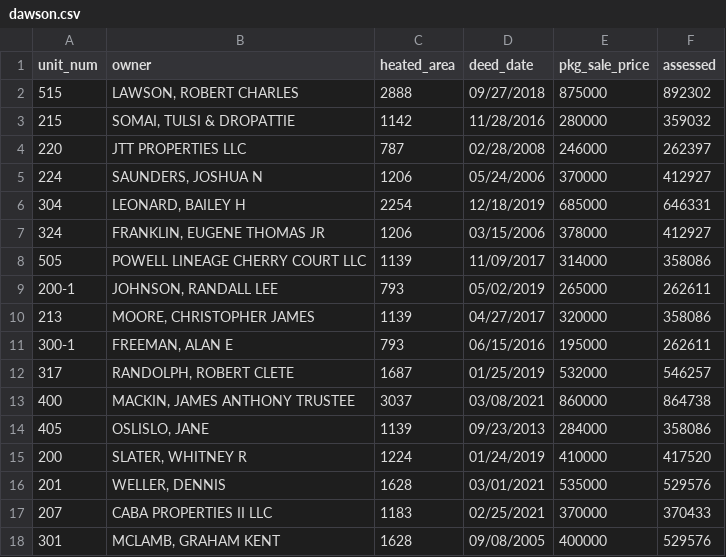
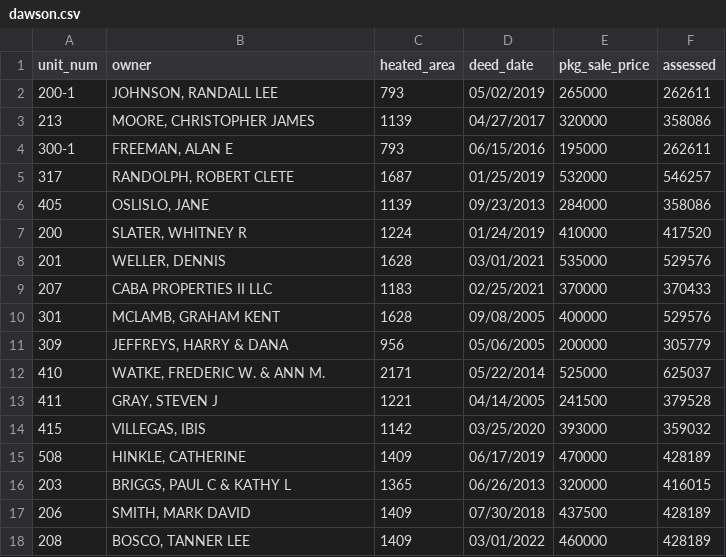
Before and after one commit to mfgering/dawson_deeds, a CSV file: reports/dawson.csv, drawn as a sheet; only a part is shown; the shorter side is filled out with more unchanged rows; the diff covers the shown part only.

```diff
--- a/reports/dawson.csv
+++ b/reports/dawson.csv
@@ -1,9 +1,2 @@
 unit_num,owner,heated_area,deed_date,pkg_sale_price,assessed
-515,"LAWSON, ROBERT CHARLES",2888,09/27/2018,875000,892302
-215,"SOMAI, TULSI & DROPATTIE",1142,11/28/2016,280000,359032
-220,JTT PROPERTIES LLC,787,02/28/2008,246000,262397
-224,"SAUNDERS, JOSHUA N",1206,05/24/2006,370000,412927
-304,"LEONARD, BAILEY H",2254,12/18/2019,685000,646331
-324,"FRANKLIN, EUGENE THOMAS JR",1206,03/15/2006,378000,412927
-505,POWELL LINEAGE CHERRY COURT LLC,1139,11/09/2017,314000,358086
 200-1,"JOHNSON, RANDALL LEE",793,05/02/2019,265000,262611
@@ -12,3 +5,2 @@ unit_num,owner,heated_area,deed_date,pkg_sale_price,assessed
 317,"RANDOLPH, ROBERT CLETE",1687,01/25/2019,532000,546257
-400,"MACKIN, JAMES ANTHONY TRUSTEE",3037,03/08/2021,860000,864738
 405,"OSLISLO, JANE",1139,09/23/2013,284000,358086
```
Also changed, not shown: 13 removed rows and 1 edited cell elsewhere in this file, 1 other file.
